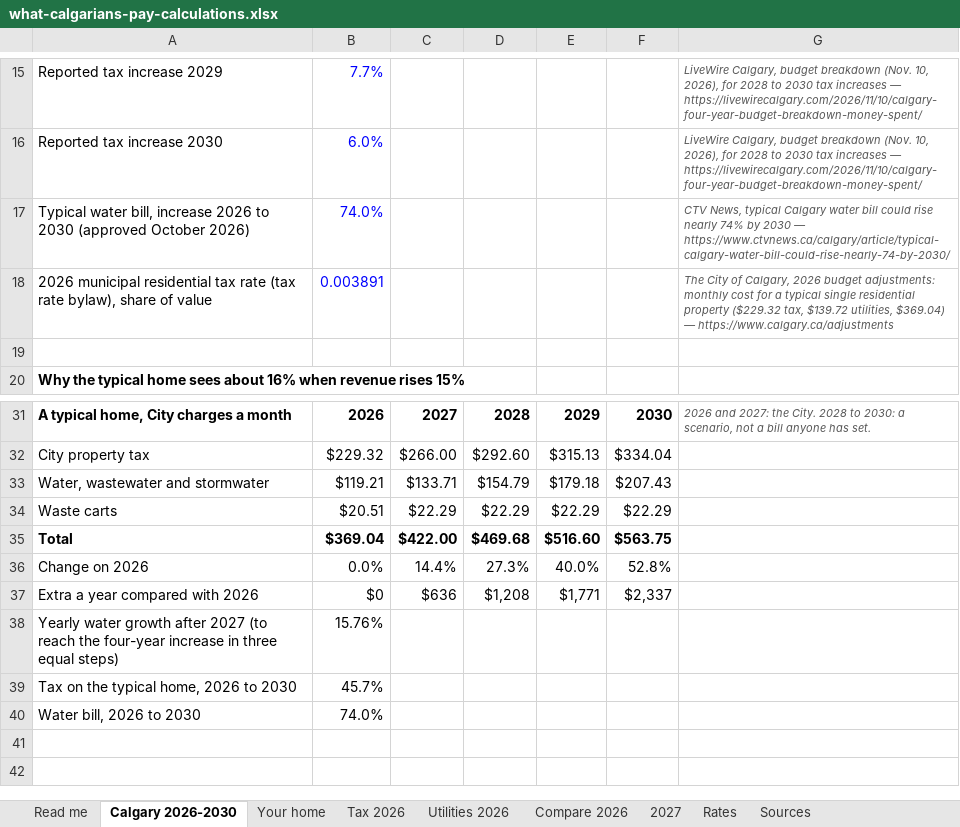
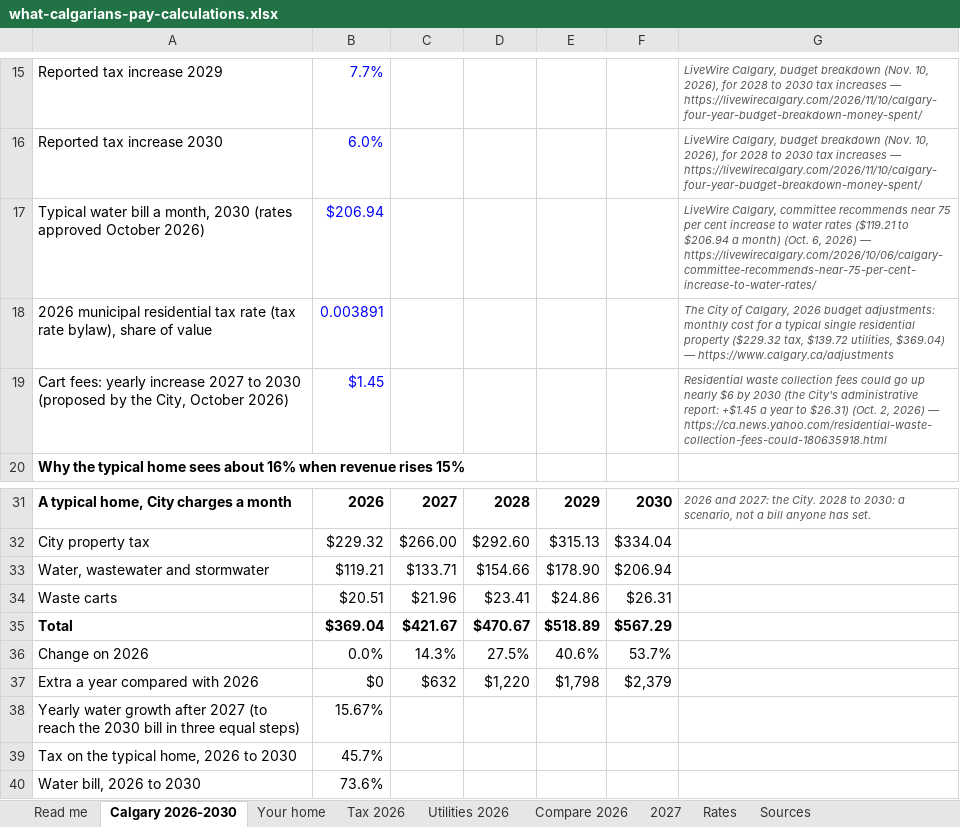
Before and after one commit to hassanaliarshad110/calgary-data-desk, an Excel workbook: web/studies/what-calgarians-pay/what-calgarians-pay-calculations.xlsx, sheet Calgary 2026-2030, drawn as a sheet; only a part is shown, gaps mark what is left out; values as stored, in another font and other column widths than the file's, no borders; removed rows and columns are numbered as before the commit, all else as after; the diff names each change by its address in the sheet, - before the commit and + after, or states it on an @@ line.

```diff
--- a/web/studies/what-calgarians-pay/what-calgarians-pay-calculations.xlsx (sheet Calgary 2026-2030)
+++ b/web/studies/what-calgarians-pay/what-calgarians-pay-calculations.xlsx (sheet Calgary 2026-2030)
-row 17: Typical water bill, increase 2026 to 2030 (approved October 2026) | 74.0% |  |  |  |  | CTV News, typical Calgary water bill could rise nearly 74% by 2030 — https://www.ctvnews.ca/calgary/article/typical-calgary-water-bill-could-rise-nearly-74-by-2030/
+row 17: Typical water bill a month, 2030 (rates approved October 2026) | $206.94 |  |  |  |  | LiveWire Calgary, committee recommends near 75 per cent increase to water rates ($119.21 to $206.94 a month) (Oct. 6, 2026) — https://livewirecalgary.com/2026/10/06/calgary-committee-recommends-near-75-per-cent-increase-to-water-rates/
-row 19: (empty)
+row 19: Cart fees: yearly increase 2027 to 2030 (proposed by the City, October 2026) | $1.45 |  |  |  |  | Residential waste collection fees could go up nearly $6 by 2030 (the City's administrative report: +$1.45 a year to $26.31) (Oct. 2, 2026) — https://ca.news.yahoo.com/residential-waste-collection-fees-could-180635918.html
-D33: $154.79
+D33: $154.66
-E33: $179.18
+E33: $178.90
-F33: $207.43
+F33: $206.94
-C34: $22.29
+C34: $21.96
-D34: $22.29
+D34: $23.41
-E34: $22.29
+E34: $24.86
-F34: $22.29
+F34: $26.31
-C35: $422.00
+C35: $421.67
-D35: $469.68
+D35: $470.67
-E35: $516.60
+E35: $518.89
-F35: $563.75
+F35: $567.29
-C36: 14.4%
+C36: 14.3%
-D36: 27.3%
+D36: 27.5%
-E36: 40.0%
+E36: 40.6%
-F36: 52.8%
+F36: 53.7%
-C37: $636
+C37: $632
-D37: $1,208
+D37: $1,220
-E37: $1,771
+E37: $1,798
-F37: $2,337
+F37: $2,379
-row 38: Yearly water growth after 2027 (to reach the four-year increase in three equal steps) | 15.76%
+row 38: Yearly water growth after 2027 (to reach the 2030 bill in three equal steps) | 15.67%
-B40: 74.0%
+B40: 73.6%
```
Also changed, not shown: sheet Your home, sheet Sources, sheet 2027, sheet Read me, web/studies/what-calgarians-pay/what-calgarians-pay-figures.xlsx, 8 other files.
